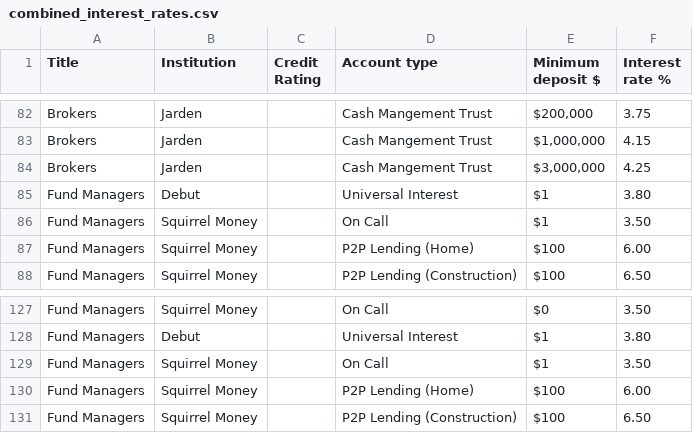
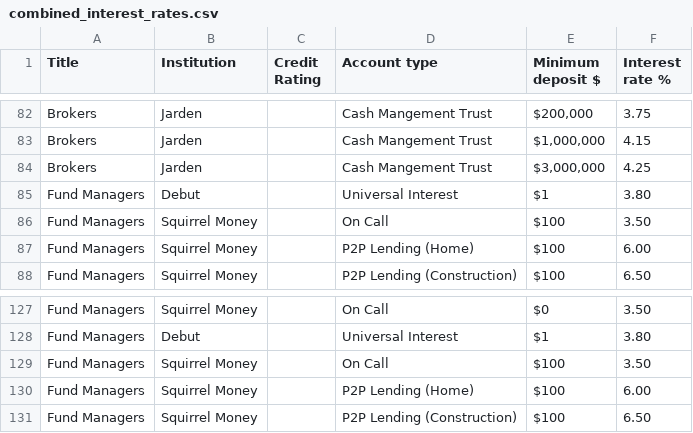
Before and after one commit to adriel/nz_interest, a CSV file: combined_interest_rates.csv, drawn as a sheet; only a part is shown, gaps mark what is left out.

Commit message:
Auto-commit: 2025-03-18 04:56:54 UTC (+0000)

```diff
--- a/combined_interest_rates.csv
+++ b/combined_interest_rates.csv
@@ -85,3 +85,3 @@ Brokers,Jarden,,Cash Mangement Trust,"$3,000,000",4.25
 Fund Managers,Debut,,Universal Interest,$1,3.80
-Fund Managers,Squirrel Money,,On Call,$1,3.50
+Fund Managers,Squirrel Money,,On Call,$100,3.50
 Fund Managers,Squirrel Money,,P2P Lending (Home),$100,6.00
@@ -128,3 +128,3 @@ Fund Managers,Squirrel Money,,On Call,$0,3.50
 Fund Managers,Debut,,Universal Interest,$1,3.80
-Fund Managers,Squirrel Money,,On Call,$1,3.50
+Fund Managers,Squirrel Money,,On Call,$100,3.50
 Fund Managers,Squirrel Money,,P2P Lending (Home),$100,6.00
```
